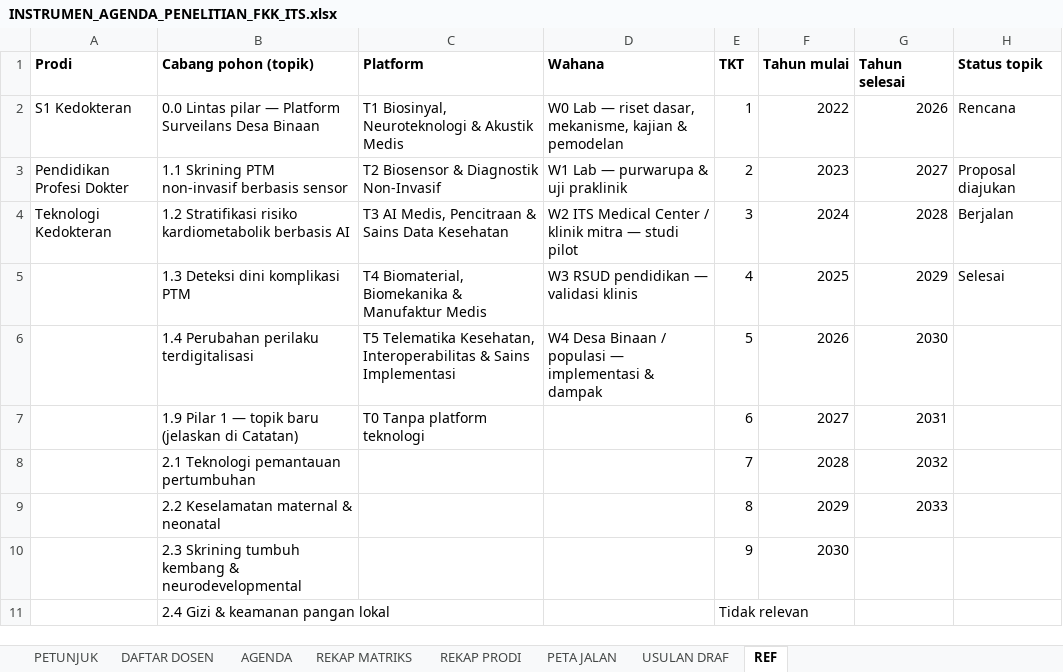
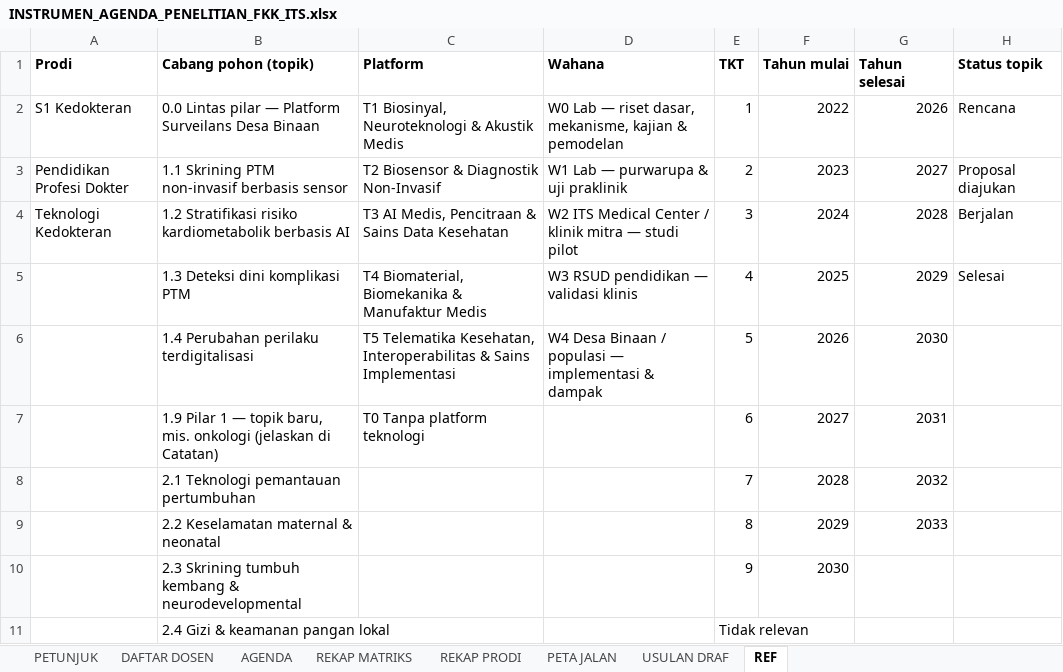
Before and after one commit to anakwirayuda-eng/desa-binaan-dashboard, an Excel workbook: output/INSTRUMEN_AGENDA_PENELITIAN_FKK_ITS.xlsx, sheet REF, drawn as a sheet; only a part is shown; values as stored, in another font and other column widths than the file's, no borders; the diff names each change by its address in the sheet, - before the commit and + after, or states it on an @@ line.

```diff
--- a/output/INSTRUMEN_AGENDA_PENELITIAN_FKK_ITS.xlsx (sheet REF)
+++ b/output/INSTRUMEN_AGENDA_PENELITIAN_FKK_ITS.xlsx (sheet REF)
-B7 (Cabang pohon (topik)): …— topik baru (jelaskan di…
+B7 (Cabang pohon (topik)): …— topik baru, mis. onkologi (jelaskan di…
```
Also changed, not shown: sheet DAFTAR DOSEN, sheet PETUNJUK, sheet PETA JALAN, sheet REKAP PRODI, sheet REKAP MATRIKS, formulas that keep their value, 2 other files.
